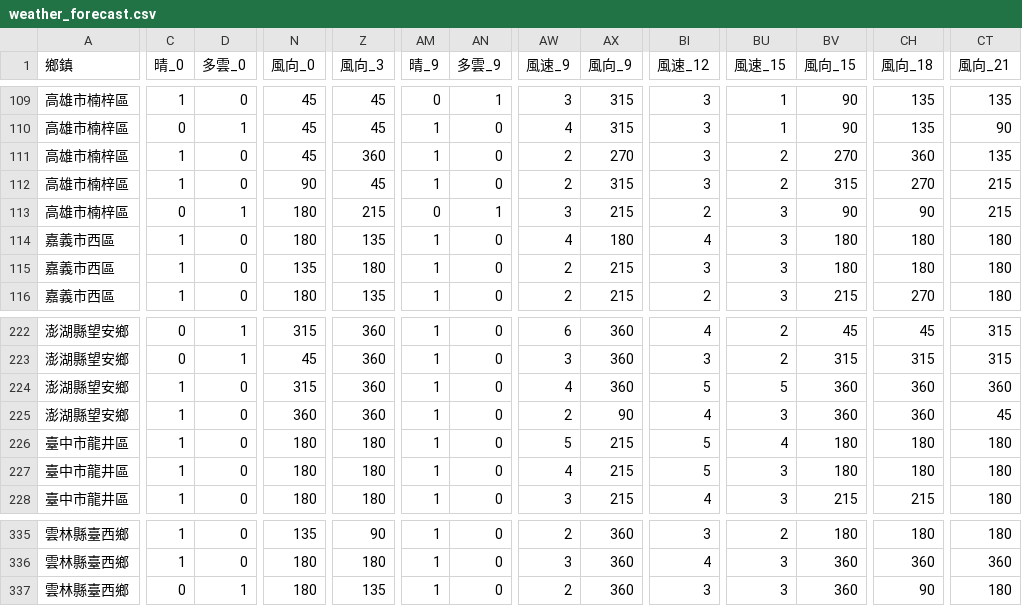
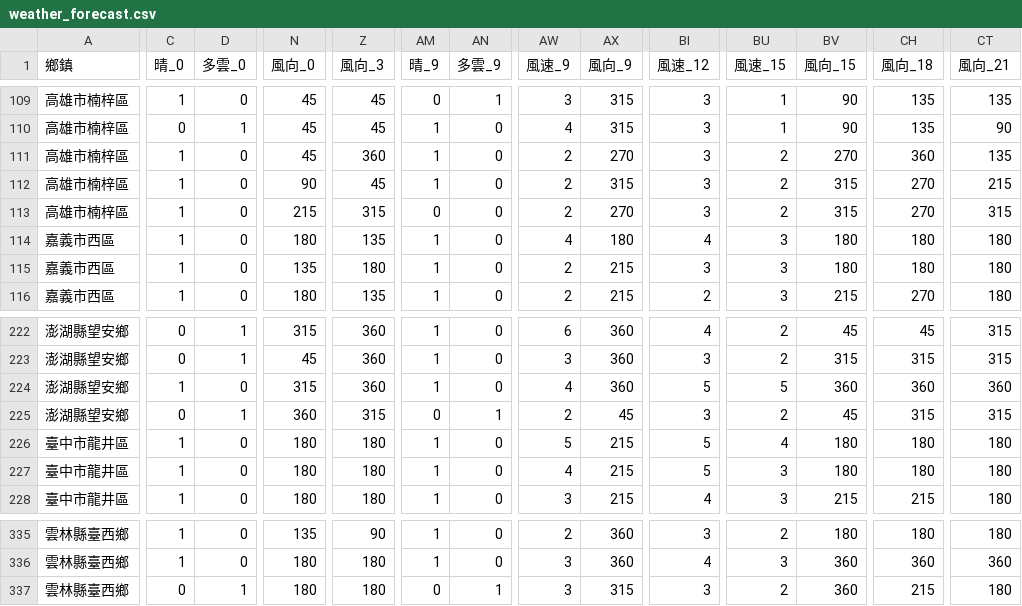
Before and after one commit to skyjadel/Taipower, a CSV file: historical/data/weather/finalized/weather_forecast.csv, drawn as a sheet; only a part is shown, gaps mark what is left out; the diff covers the shown part only; the diff names each change by its address in the sheet, - before the commit and + after, or states it on an @@ line.

```diff
--- a/historical/data/weather/finalized/weather_forecast.csv
+++ b/historical/data/weather/finalized/weather_forecast.csv
-C113 (晴_0): 0
+C113 (晴_0): 1
-D113 (多雲_0): 1
+D113 (多雲_0): 0
-N113 (風向_0): 180
+N113 (風向_0): 215
-Z113 (風向_3): 215
+Z113 (風向_3): 315
-AN113 (多雲_9): 1
+AN113 (多雲_9): 0
-AW113 (風速_9): 3
+AW113 (風速_9): 2
-AX113 (風向_9): 215
+AX113 (風向_9): 270
-BI113 (風速_12): 2
+BI113 (風速_12): 3
-BU113 (風速_15): 3
+BU113 (風速_15): 2
-BV113 (風向_15): 90
+BV113 (風向_15): 315
-CH113 (風向_18): 90
+CH113 (風向_18): 270
-CT113 (風向_21): 215
+CT113 (風向_21): 315
-C225 (晴_0): 1
+C225 (晴_0): 0
-D225 (多雲_0): 0
+D225 (多雲_0): 1
-Z225 (風向_3): 360
+Z225 (風向_3): 315
-AM225 (晴_9): 1
+AM225 (晴_9): 0
-AN225 (多雲_9): 0
+AN225 (多雲_9): 1
-AX225 (風向_9): 90
+AX225 (風向_9): 45
-BI225 (風速_12): 4
+BI225 (風速_12): 3
-BU225 (風速_15): 3
+BU225 (風速_15): 2
-BV225 (風向_15): 360
+BV225 (風向_15): 45
-CH225 (風向_18): 360
+CH225 (風向_18): 315
-CT225 (風向_21): 45
+CT225 (風向_21): 315
-Z337 (風向_3): 135
+Z337 (風向_3): 180
-AM337 (晴_9): 1
+AM337 (晴_9): 0
-AN337 (多雲_9): 0
+AN337 (多雲_9): 1
-AW337 (風速_9): 2
+AW337 (風速_9): 3
-AX337 (風向_9): 360
+AX337 (風向_9): 315
-BU337 (風速_15): 3
+BU337 (風速_15): 2
-CH337 (風向_18): 90
+CH337 (風向_18): 215
```
Also changed, not shown: 60 edited cells elsewhere in this file, historical/data/prediction/power.csv, historical/data/prediction/weather.csv, 4 other files.
